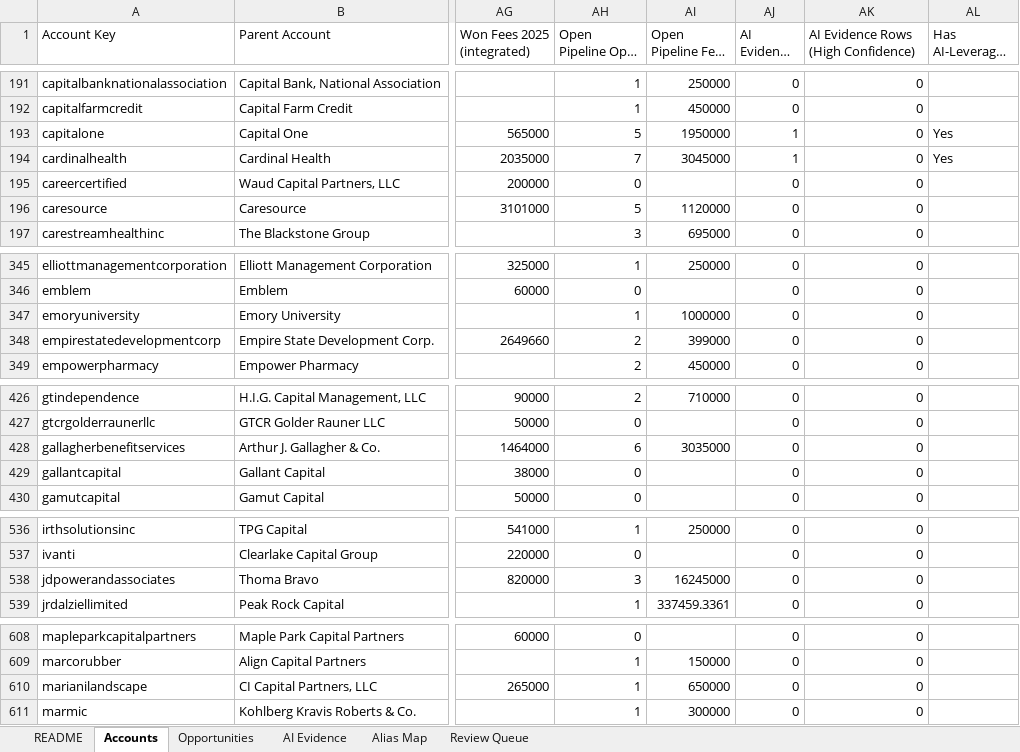
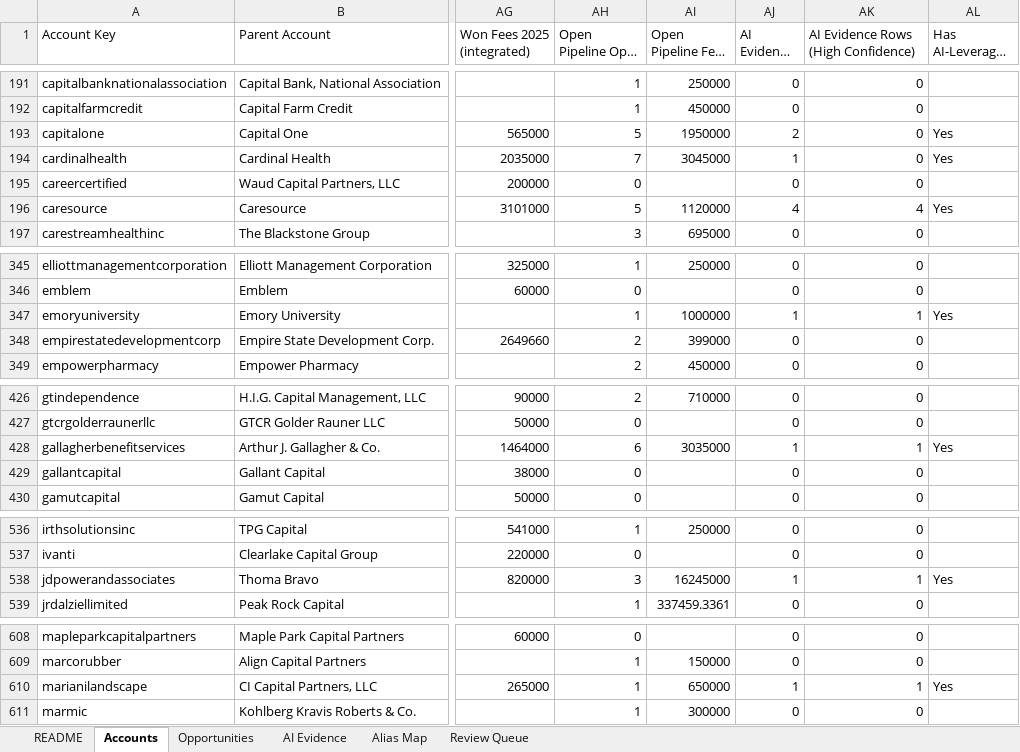
Before and after one commit to brigittecoles/hello-world, an Excel workbook: data-integration/Integrated_Account_Opportunity_AI_Dataset.xlsx, sheet Accounts, drawn as a sheet; only a part is shown, gaps mark what is left out; long unchanged cells end in …; values as stored, in another font and other column widths than the file's, no borders; the diff covers the shown part only; the diff names each change by its address in the sheet, - before the commit and + after, or states it on an @@ line.

```diff
--- a/data-integration/Integrated_Account_Opportunity_AI_Dataset.xlsx (sheet Accounts)
+++ b/data-integration/Integrated_Account_Opportunity_AI_Dataset.xlsx (sheet Accounts)
-AJ193 (AI Evidence Rows): 1
+AJ193 (AI Evidence Rows): 2
-AJ196 (AI Evidence Rows): 0
+AJ196 (AI Evidence Rows): 4
-AK196: 0
+AK196: 4
-AL196 (Has AI-Leveraged Work): (empty)
+AL196 (Has AI-Leveraged Work): Yes
-AJ347 (AI Evidence Rows): 0
+AJ347 (AI Evidence Rows): 1
-AK347: 0
+AK347: 1
-AL347 (Has AI-Leveraged Work): (empty)
+AL347 (Has AI-Leveraged Work): Yes
-AJ428 (AI Evidence Rows): 0
+AJ428 (AI Evidence Rows): 1
-AK428: 0
+AK428: 1
-AL428 (Has AI-Leveraged Work): (empty)
+AL428 (Has AI-Leveraged Work): Yes
-AJ538 (AI Evidence Rows): 0
+AJ538 (AI Evidence Rows): 1
-AK538: 0
+AK538: 1
-AL538 (Has AI-Leveraged Work): (empty)
+AL538 (Has AI-Leveraged Work): Yes
-AJ610 (AI Evidence Rows): 0
+AJ610 (AI Evidence Rows): 1
-AK610: 0
+AK610: 1
-AL610 (Has AI-Leveraged Work): (empty)
+AL610 (Has AI-Leveraged Work): Yes
```
Also changed, not shown: 18 edited cells elsewhere in this sheet, sheet Review Queue, sheet Opportunities, sheet AI Evidence, 1 other file.
